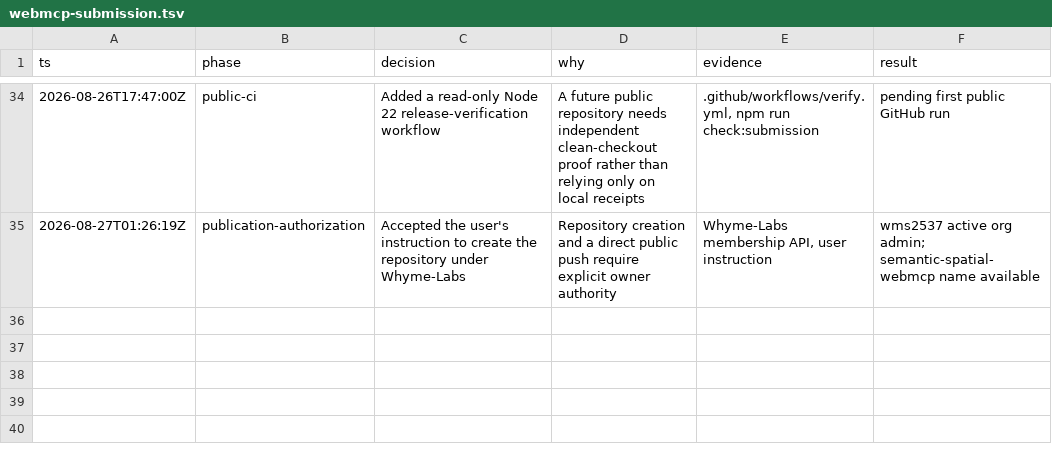
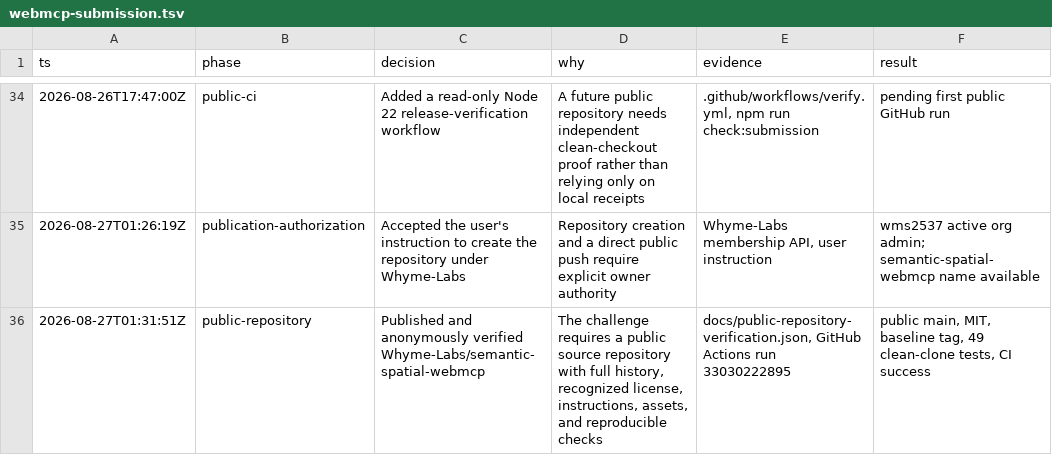
Before and after one commit to Whyme-Labs/semantic-spatial-webmcp, a TSV file: .audit/webmcp-submission.tsv, drawn as a sheet; only a part is shown, gaps mark what is left out.

Commit message:
docs: record public repository verification

```diff
--- a/.audit/webmcp-submission.tsv
+++ b/.audit/webmcp-submission.tsv
@@ -35 +35,2 @@ ts	phase	decision	why	evidence	result
 2026-08-27T01:26:19Z	publication-authorization	Accepted the user's instruction to create the repository under Whyme-Labs	Repository creation and a direct public push require explicit owner authority	Whyme-Labs membership API, user instruction	wms2537 active org admin; semantic-spatial-webmcp name available
+2026-08-27T01:31:51Z	public-repository	Published and anonymously verified Whyme-Labs/semantic-spatial-webmcp	The challenge requires a public source repository with full history, recognized license, instructions, assets, and reproducible checks	docs/public-repository-verification.json, GitHub Actions run 33030222895	public main, MIT, baseline tag, 49 clean-clone tests, CI success
```
Also changed, not shown: 6 other files.
